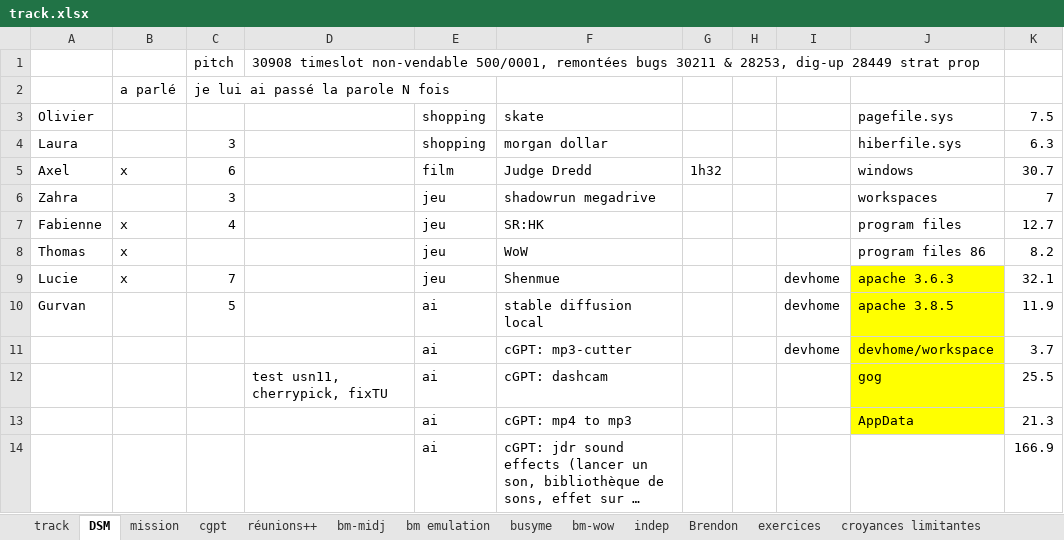
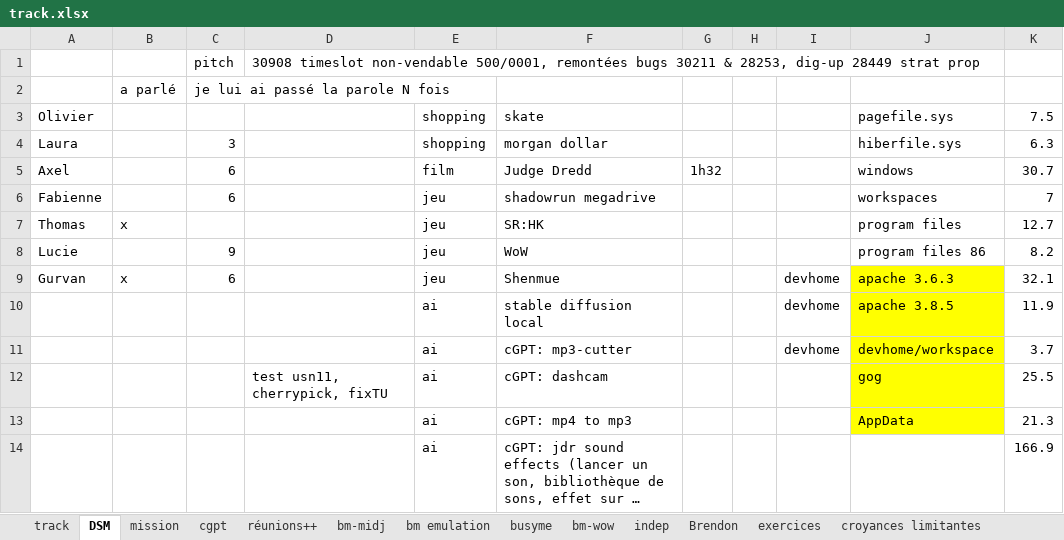
Before and after one commit to lenopgm/notes, an Excel workbook: track.xlsx, sheet DSM, drawn as a sheet; only a part is shown; long unchanged cells end in …; values as stored, in another font and other column widths than the file's, no borders; removed rows and columns are numbered as before the commit, all else as after; the diff names each change by its address in the sheet, - before the commit and + after, or states it on an @@ line.

```diff
--- a/track.xlsx (sheet DSM)
+++ b/track.xlsx (sheet DSM)
-B5: x
+B5: (empty)
-A6: Zahra
+A6: Fabienne
-C6: 3
+C6: 6
-row 7: Fabienne | x | 4 |  | jeu | SR:HK |  |  |  | program files | 12.7
-F7: WoW
+F7: SR:HK
-J7: program files 86
+J7: program files
-K7: 8.2
+K7: 12.7
+row 8: Lucie |  | 9 |  | jeu | WoW |  |  |  | program files 86 | 8.2
-A9: Lucie
+A9: Gurvan
-C9: 7
+C9: 6
-A10: Gurvan
+A10: (empty)
-C10: 5
+C10: (empty)
```
Also changed, not shown: sheet track, 3 other files.
